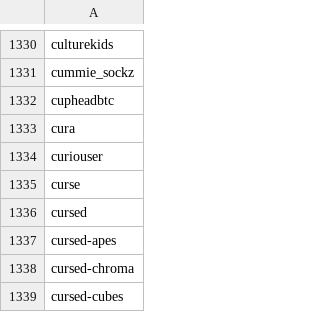
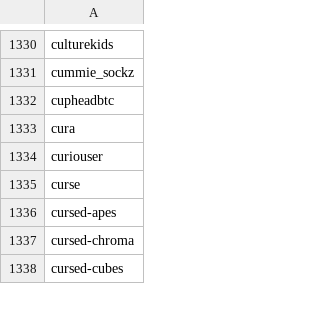
Before and after one commit to Skrybit/ordpg, a CSV file: collection_symbols.csv, drawn as a sheet; only a part is shown, gaps mark what is left out; the diff names each change by its address in the sheet, - before the commit and + after, or states it on an @@ line.

Commit message:
Add "cursed" symbol to exclusion list in Vermilion processing

```diff
--- a/collection_symbols.csv
+++ b/collection_symbols.csv
-row 1336: cursed
```
Also changed, not shown: 1 other file.
